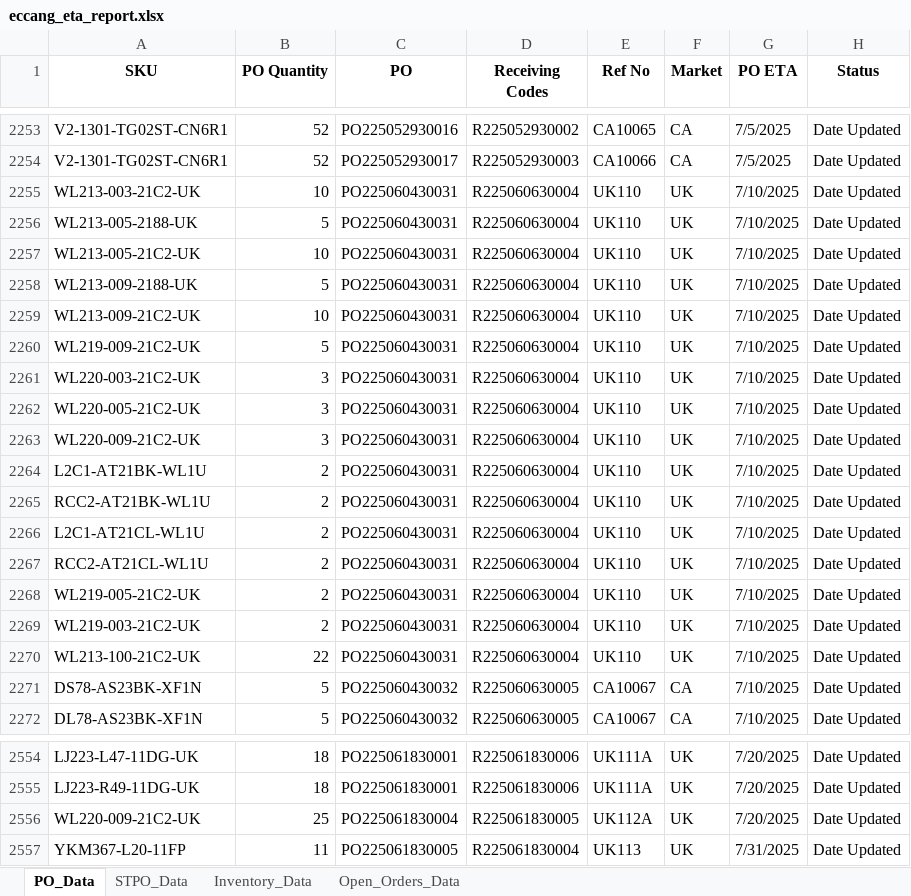
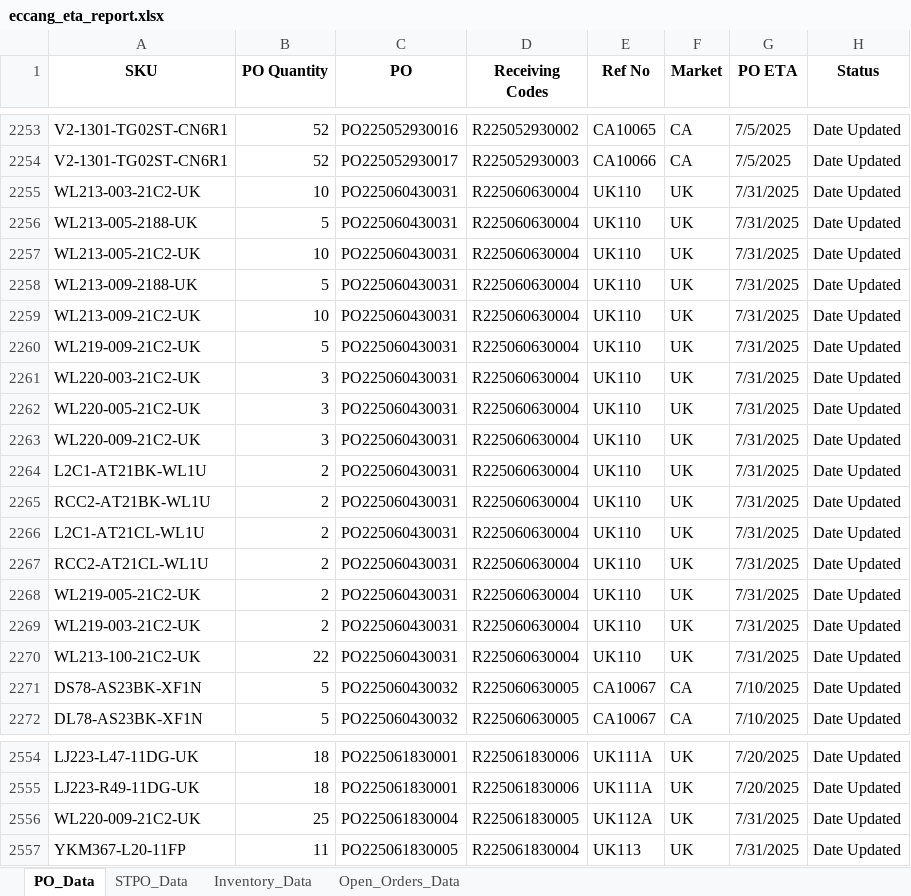
Before and after one commit to tom-valencia/eta-eccang-report, an Excel workbook: eccang_eta_report.xlsx, sheet PO_Data, drawn as a sheet; only a part is shown, gaps mark what is left out; values as stored, in another font and other column widths than the file's, no borders; the diff names each change by its address in the sheet, - before the commit and + after, or states it on an @@ line.

```diff
--- a/eccang_eta_report.xlsx (sheet PO_Data)
+++ b/eccang_eta_report.xlsx (sheet PO_Data)
-G2255:G2270 (PO ETA): 7/10/2025
+G2255:G2270 (PO ETA): 7/31/2025
-G2556 (PO ETA): 7/20/2025
+G2556 (PO ETA): 7/31/2025
```
Also changed, not shown: sheet Open_Orders_Data, sheet Inventory_Data.
